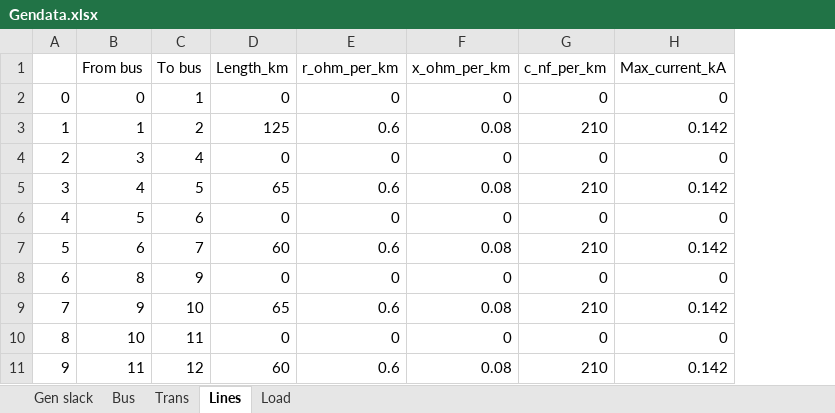
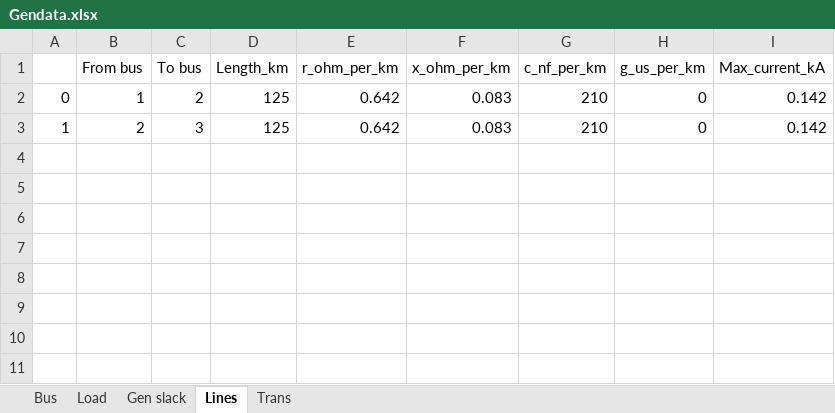
Before and after one commit to thaddijatou/A-simple-network, an Excel workbook: Gendata.xlsx, sheet Lines, drawn as a sheet; values as stored, in another font and other column widths than the file's, no borders; removed rows and columns are numbered as before the commit, all else as after; the diff names each change by its address in the sheet, - before the commit and + after, or states it on an @@ line.

Commit message:
Add files via upload

```diff
--- a/Gendata.xlsx (sheet Lines)
+++ b/Gendata.xlsx (sheet Lines)
@@ sheet tab order changed: Bus | Load | Gen slack | Lines | Trans @@
+column H (g_us_per_km), row 2: 0
-row 2: 0 | 0 | 1 | 0 | 0 | 0 | 0 | 0
-A2: 1
+A2: 0
-E2 (r_ohm_per_km): 0.6
+E2 (r_ohm_per_km): 0.642
-F2 (x_ohm_per_km): 0.08
+F2 (x_ohm_per_km): 0.083
-row 4: 2 | 3 | 4 | 0 | 0 | 0 | 0 | 0
-row 5: 3 | 4 | 5 | 65 | 0.6 | 0.08 | 210 | 0.142
-row 6: 4 | 5 | 6 | 0 | 0 | 0 | 0 | 0
-row 7: 5 | 6 | 7 | 60 | 0.6 | 0.08 | 210 | 0.142
-row 8: 6 | 8 | 9 | 0 | 0 | 0 | 0 | 0
-row 9: 7 | 9 | 10 | 65 | 0.6 | 0.08 | 210 | 0.142
-row 10: 8 | 10 | 11 | 0 | 0 | 0 | 0 | 0
-row 11: 9 | 11 | 12 | 60 | 0.6 | 0.08 | 210 | 0.142
+row 3: 1 | 2 | 3 | 125 | 0.642 | 0.083 | 210 | 0 | 0.142
```
Also changed, not shown: sheet Bus, sheet Trans, sheet Gen slack, sheet Load.
